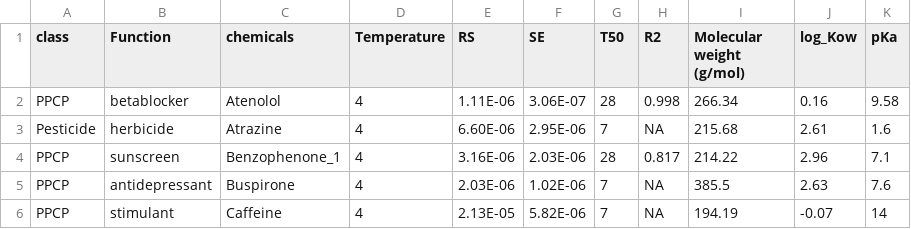
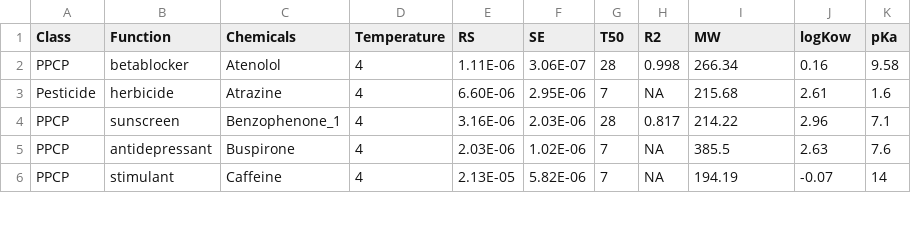
Before and after one commit to Francescamferg/SampleRate, a CSV file: RS_Data_101524.csv, drawn as a sheet; only a part is shown.

Commit message:
Update RS_Data_101524.csv

```diff
--- a/RS_Data_101524.csv
+++ b/RS_Data_101524.csv
@@ -1,2 +1,2 @@
-class ,Function ,chemicals ,Temperature,RS,SE,T50,R2,Molecular weight (g/mol),log_Kow,pKa
+Class ,Function ,Chemicals ,Temperature,RS,SE,T50,R2,MW,logKow,pKa
 PPCP,betablocker,Atenolol,4,1.11E-06,3.06E-07,28,0.998,266.34,0.16,9.58
```
